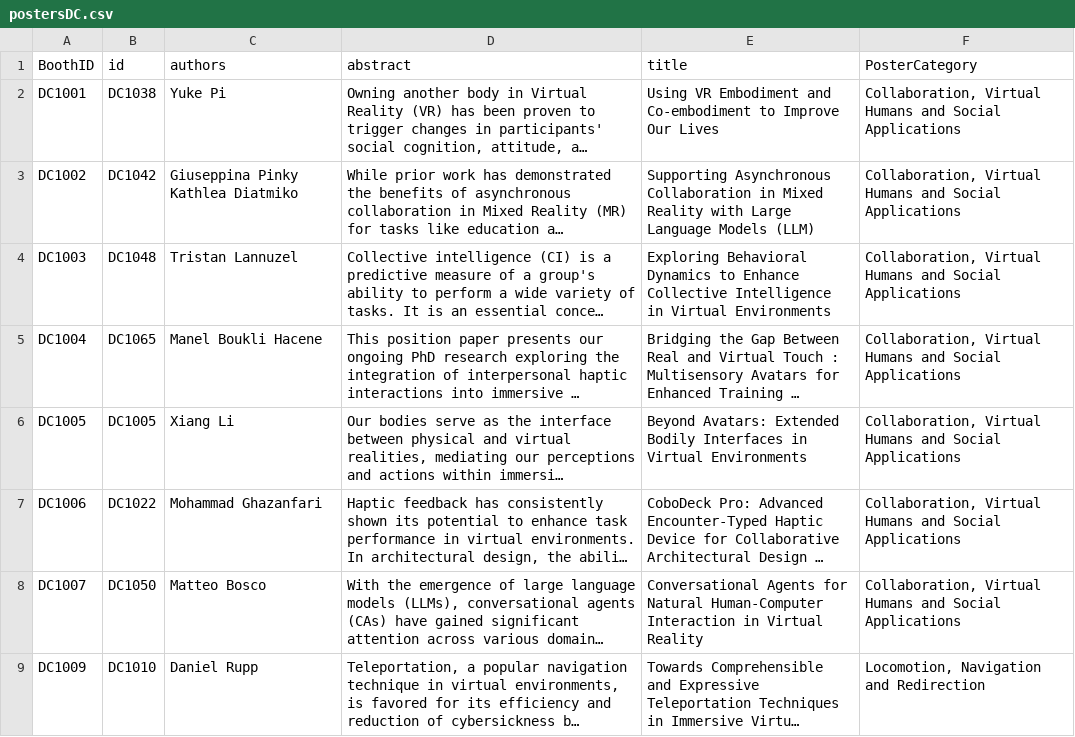
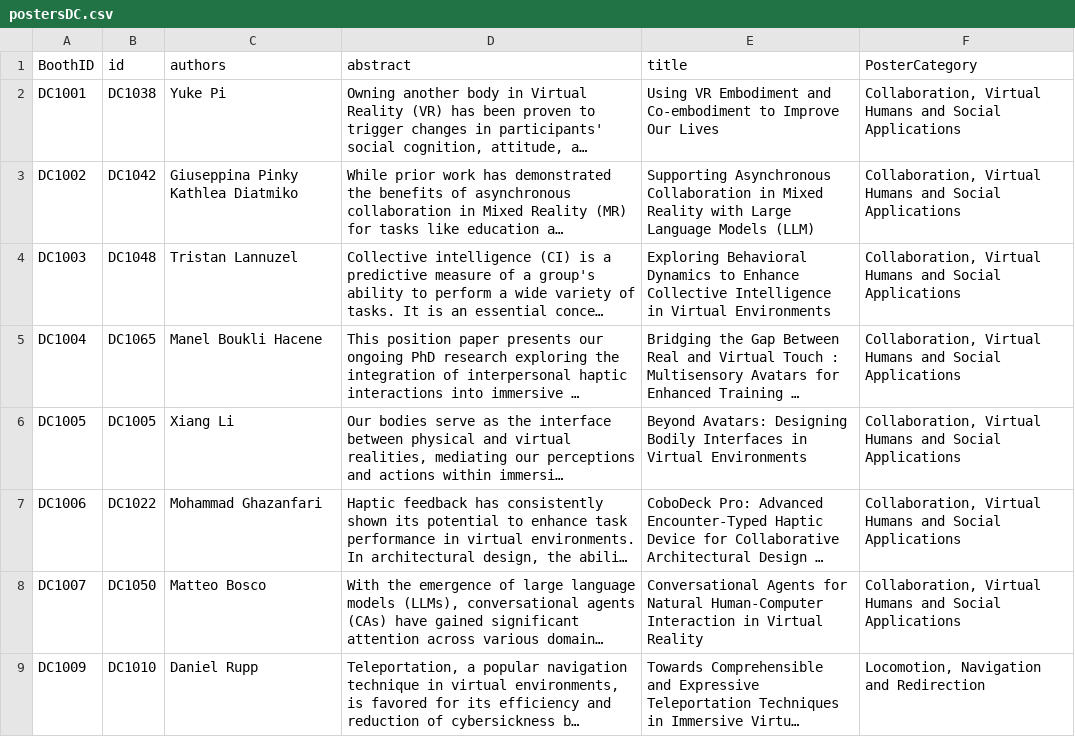
Before and after one commit to ieeevr/2026, a CSV file: _data/postersDC.csv, drawn as a sheet; only a part is shown; long unchanged cells end in …; the diff names each change by its address in the sheet, - before the commit and + after, or states it on an @@ line.

Commit message:
Update postersDC.csv

```diff
--- a/_data/postersDC.csv
+++ b/_data/postersDC.csv
-E6 (title): Beyond Avatars: Extended Bodily Interfaces…
+E6 (title): Beyond Avatars: Designing Bodily Interfaces…
```
